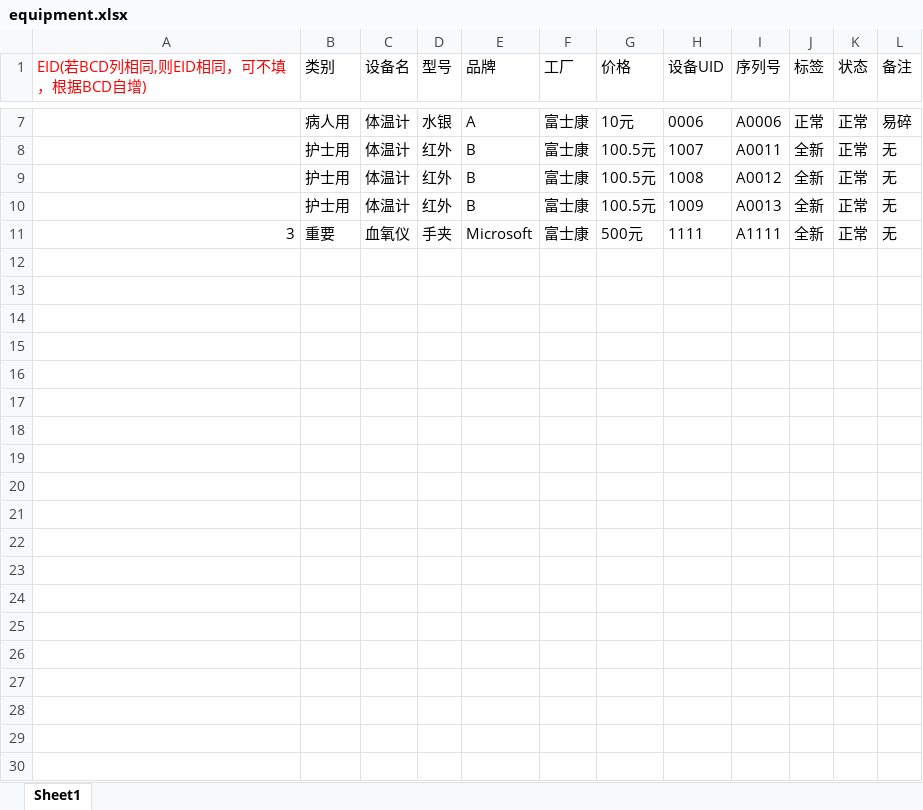
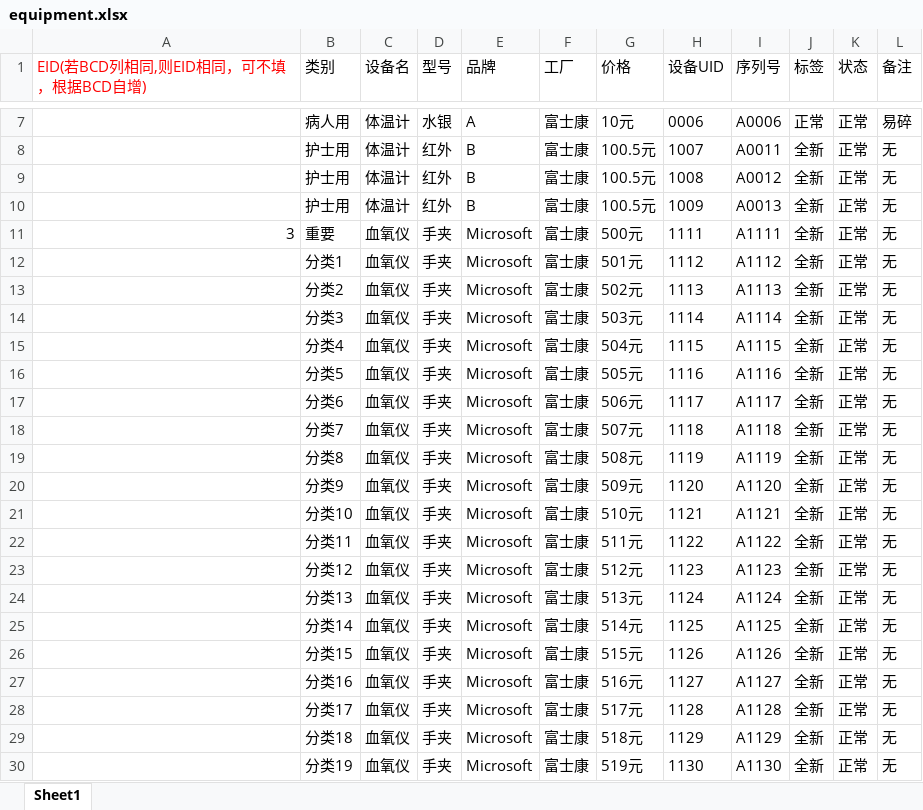
Before and after one commit to huonwe/agointment, an Excel workbook: static/files/equipment.xlsx, sheet Sheet1, drawn as a sheet; only a part is shown, gaps mark what is left out; values as stored, in another font and other column widths than the file's, no borders; the diff covers the shown part only; the diff names each change by its address in the sheet, - before the commit and + after, or states it on an @@ line.

```diff
--- a/static/files/equipment.xlsx (sheet Sheet1)
+++ b/static/files/equipment.xlsx (sheet Sheet1)
+row 12:  | 分类1 | 血氧仪 | 手夹 | Microsoft | 富士康 | 501元 | 1112 | A1112 | 全新 | 正常 | 无
+row 13:  | 分类2 | 血氧仪 | 手夹 | Microsoft | 富士康 | 502元 | 1113 | A1113 | 全新 | 正常 | 无
+row 14:  | 分类3 | 血氧仪 | 手夹 | Microsoft | 富士康 | 503元 | 1114 | A1114 | 全新 | 正常 | 无
+row 15:  | 分类4 | 血氧仪 | 手夹 | Microsoft | 富士康 | 504元 | 1115 | A1115 | 全新 | 正常 | 无
+row 16:  | 分类5 | 血氧仪 | 手夹 | Microsoft | 富士康 | 505元 | 1116 | A1116 | 全新 | 正常 | 无
+row 17:  | 分类6 | 血氧仪 | 手夹 | Microsoft | 富士康 | 506元 | 1117 | A1117 | 全新 | 正常 | 无
+row 18:  | 分类7 | 血氧仪 | 手夹 | Microsoft | 富士康 | 507元 | 1118 | A1118 | 全新 | 正常 | 无
+row 19:  | 分类8 | 血氧仪 | 手夹 | Microsoft | 富士康 | 508元 | 1119 | A1119 | 全新 | 正常 | 无
+row 20:  | 分类9 | 血氧仪 | 手夹 | Microsoft | 富士康 | 509元 | 1120 | A1120 | 全新 | 正常 | 无
+row 21:  | 分类10 | 血氧仪 | 手夹 | Microsoft | 富士康 | 510元 | 1121 | A1121 | 全新 | 正常 | 无
+row 22:  | 分类11 | 血氧仪 | 手夹 | Microsoft | 富士康 | 511元 | 1122 | A1122 | 全新 | 正常 | 无
+row 23:  | 分类12 | 血氧仪 | 手夹 | Microsoft | 富士康 | 512元 | 1123 | A1123 | 全新 | 正常 | 无
+row 24:  | 分类13 | 血氧仪 | 手夹 | Microsoft | 富士康 | 513元 | 1124 | A1124 | 全新 | 正常 | 无
+row 25:  | 分类14 | 血氧仪 | 手夹 | Microsoft | 富士康 | 514元 | 1125 | A1125 | 全新 | 正常 | 无
+row 26:  | 分类15 | 血氧仪 | 手夹 | Microsoft | 富士康 | 515元 | 1126 | A1126 | 全新 | 正常 | 无
+row 27:  | 分类16 | 血氧仪 | 手夹 | Microsoft | 富士康 | 516元 | 1127 | A1127 | 全新 | 正常 | 无
+row 28:  | 分类17 | 血氧仪 | 手夹 | Microsoft | 富士康 | 517元 | 1128 | A1128 | 全新 | 正常 | 无
+row 29:  | 分类18 | 血氧仪 | 手夹 | Microsoft | 富士康 | 518元 | 1129 | A1129 | 全新 | 正常 | 无
+row 30:  | 分类19 | 血氧仪 | 手夹 | Microsoft | 富士康 | 519元 | 1130 | A1130 | 全新 | 正常 | 无
```
Also changed, not shown: 8 added rows elsewhere in this sheet, 42 other files.
